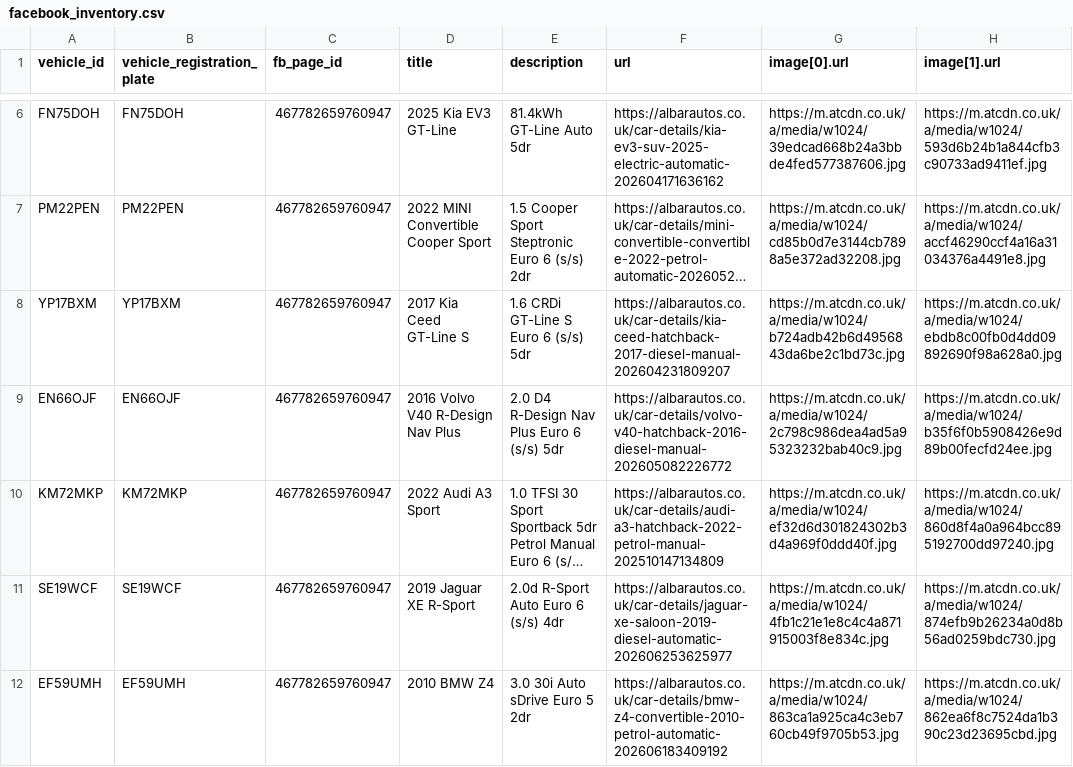
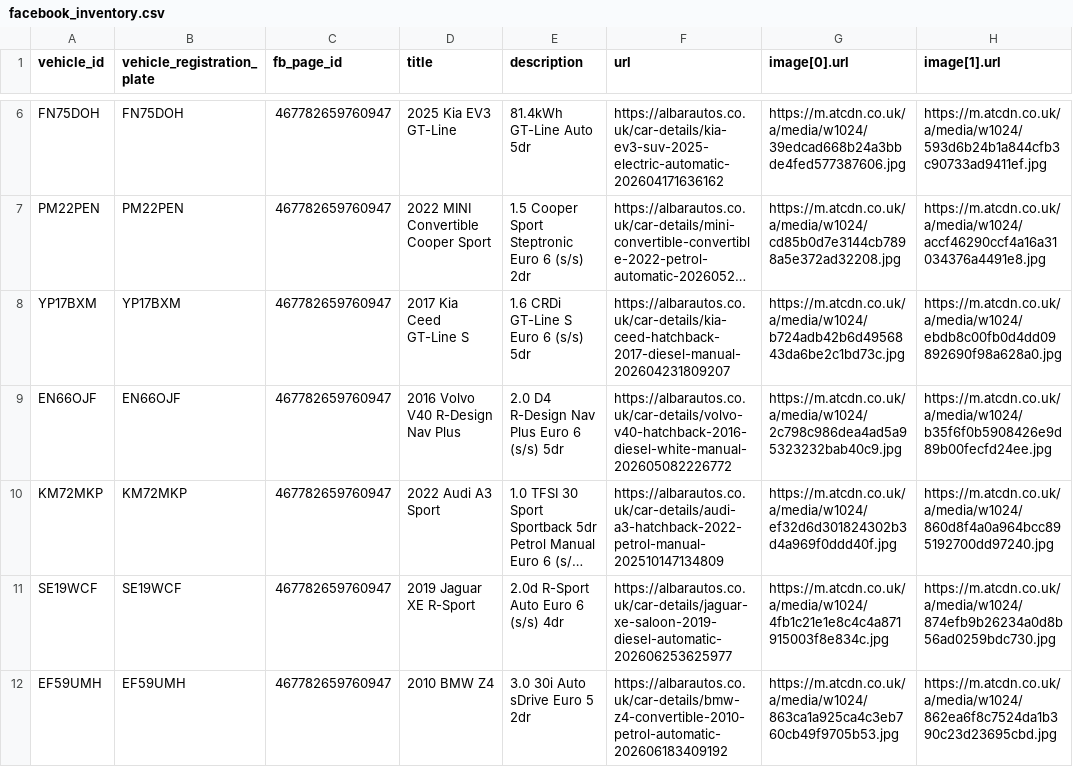
Before and after one commit to oli-a11y/albar-meta-feed, a CSV file: facebook_inventory.csv, drawn as a sheet; only a part is shown, gaps mark what is left out; long unchanged cells end in …; the diff names each change by its address in the sheet, - before the commit and + after, or states it on an @@ line.

```diff
--- a/facebook_inventory.csv
+++ b/facebook_inventory.csv
-F9 (url): https://albarautos.co.uk/car-details/volvo-v40-hatchback-2016-diesel-manual-202605082226772
+F9 (url): https://albarautos.co.uk/car-details/volvo-v40-hatchback-2016-diesel-white-manual-202605082226772
```
